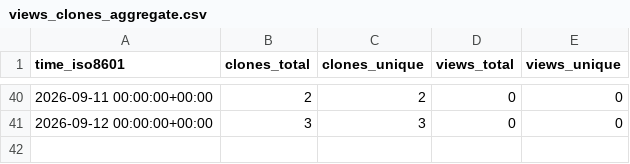
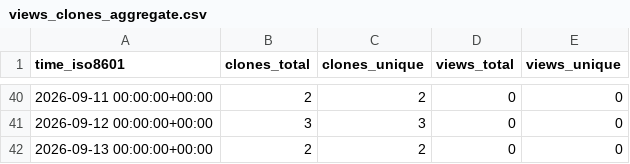
Before and after one commit to Kbasoya07/Tracky-Tock, a CSV file: Kbasoya07/Tracky-Tock/ghrs-data/views_clones_aggregate.csv, drawn as a sheet; only a part is shown, gaps mark what is left out; the diff names each change by its address in the sheet, - before the commit and + after, or states it on an @@ line.

```diff
--- a/Kbasoya07/Tracky-Tock/ghrs-data/views_clones_aggregate.csv
+++ b/Kbasoya07/Tracky-Tock/ghrs-data/views_clones_aggregate.csv
+row 42: 2026-09-13 00:00:00+00:00 | 2 | 2 | 0 | 0
```
Also changed, not shown: 1 other file.
